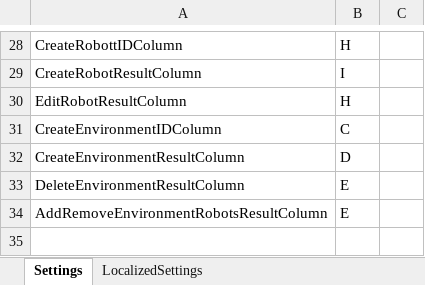
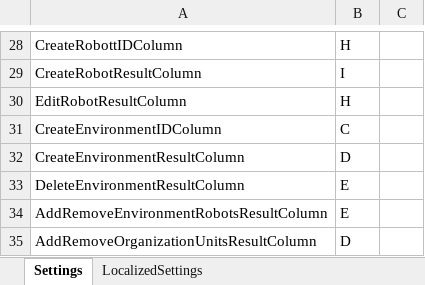
Before and after one commit to UiPath-Services/OrchestratorManager, an Excel workbook: Config/Config.xlsx, sheet Settings, drawn as a sheet; only a part is shown, gaps mark what is left out; values as stored, in another font and other column widths than the file's, no borders; table styles not drawn; the diff names each change by its address in the sheet, - before the commit and + after, or states it on an @@ line.

```diff
--- a/Config/Config.xlsx (sheet Settings)
+++ b/Config/Config.xlsx (sheet Settings)
+row 35: AddRemoveOrganizationUnitsResultColumn | D
```
Also changed, not shown: sheet LocalizedSettings, 5 other files.
